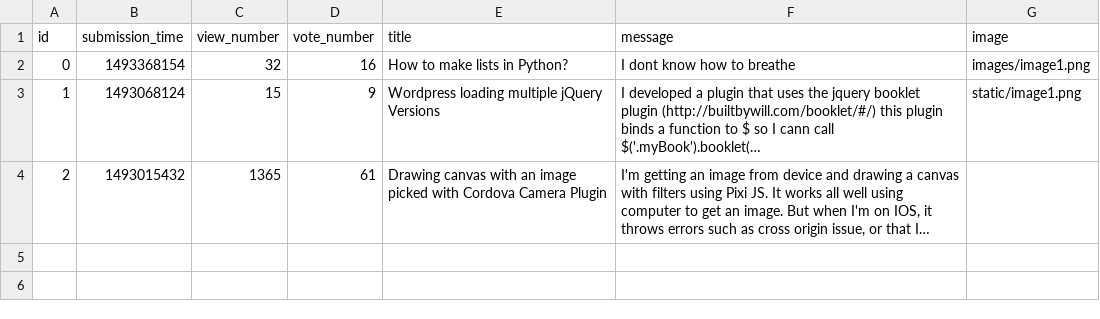
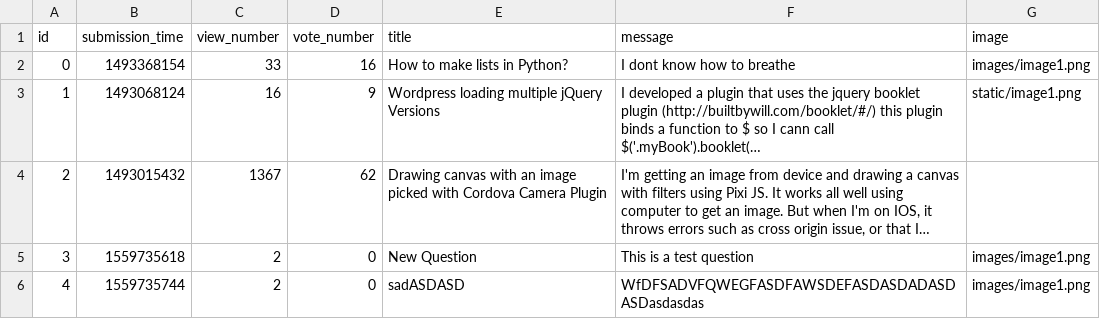
Before and after one commit to gaKoltai/ask-mate-python, a CSV file: sample_data/question.csv, drawn as a sheet; long unchanged cells end in …; the diff names each change by its address in the sheet, - before the commit and + after, or states it on an @@ line.

Commit message:
returning to questions from a question is possible

```diff
--- a/sample_data/question.csv
+++ b/sample_data/question.csv
-C2 (view_number): 32
+C2 (view_number): 33
-C3 (view_number): 15
+C3 (view_number): 16
-C4 (view_number): 1365
+C4 (view_number): 1367
-D4 (vote_number): 61
+D4 (vote_number): 62
+row 5: 3 | 1559735618 | 2 | 0 | New Question | This is a test question | images/image1.png
+row 6: 4 | 1559735744 | 2 | 0 | sadASDASD | WfDFSADVFQWEGFASDFAWSDEFASDASDADASDASDasdasdas | images/image1.png
```
Also changed, not shown: sample_data/answer.csv, 3 other files.
